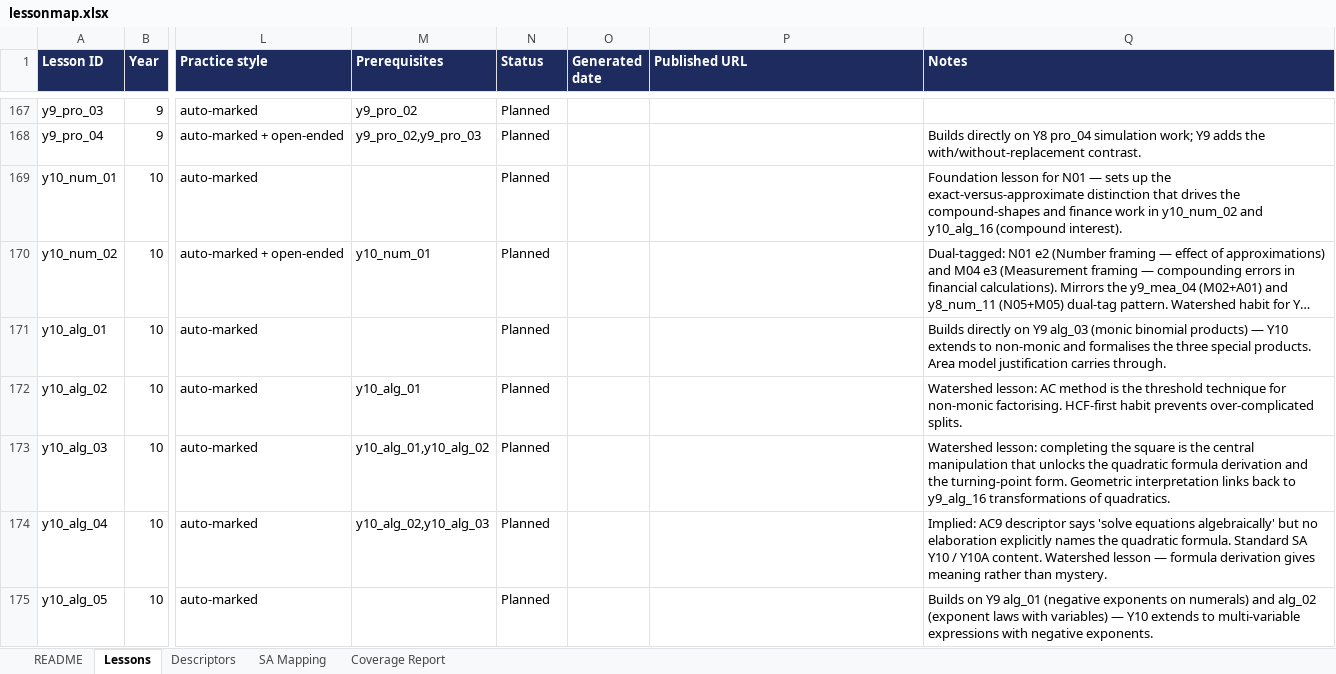
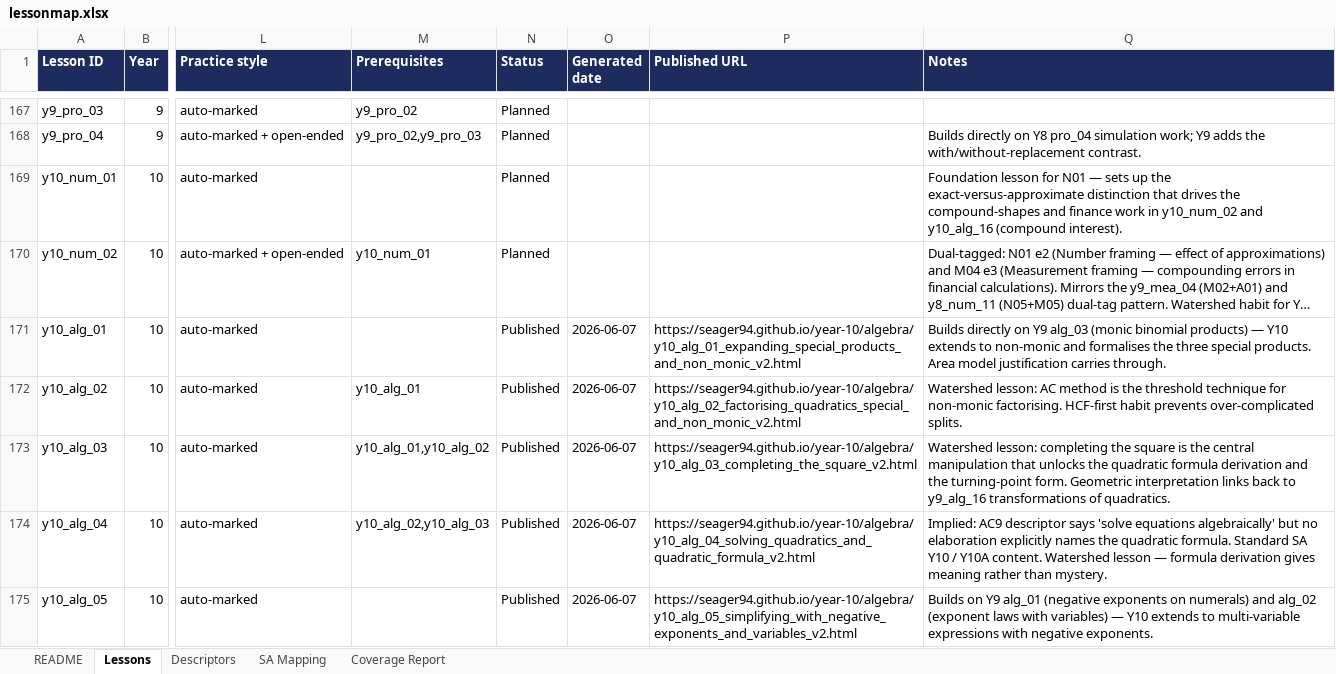
Before and after one commit to seager94/seager94.github.io, an Excel workbook: lessonmap.xlsx, sheet Lessons, drawn as a sheet; only a part is shown, gaps mark what is left out; long unchanged cells end in …; values as stored, in another font and other column widths than the file's, no borders; conditional formats not drawn; the diff covers the shown part only; the diff names each change by its address in the sheet, - before the commit and + after, or states it on an @@ line.

Commit message:
Mark y10_alg_01-10 Published (Batch 1 live)

```diff
--- a/lessonmap.xlsx (sheet Lessons)
+++ b/lessonmap.xlsx (sheet Lessons)
-N171:N175 (Status): Planned
+N171:N175 (Status): Published
-O171:O175 (Generated date): (empty)
+O171:O175 (Generated date): 2026-06-07
-P171 (Published URL): (empty)
+P171 (Published URL): https://seager94.github.io/year-10/algebra/y10_alg_01_expanding_special_products_and_non_monic_v2.html
-P172 (Published URL): (empty)
+P172 (Published URL): https://seager94.github.io/year-10/algebra/y10_alg_02_factorising_quadratics_special_and_non_monic_v2.html
-P173 (Published URL): (empty)
+P173 (Published URL): https://seager94.github.io/year-10/algebra/y10_alg_03_completing_the_square_v2.html
-P174 (Published URL): (empty)
+P174 (Published URL): https://seager94.github.io/year-10/algebra/y10_alg_04_solving_quadratics_and_quadratic_formula_v2.html
-P175 (Published URL): (empty)
+P175 (Published URL): https://seager94.github.io/year-10/algebra/y10_alg_05_simplifying_with_negative_exponents_and_variables_v2.html
```
Also changed, not shown: 15 edited cells elsewhere in this sheet.
